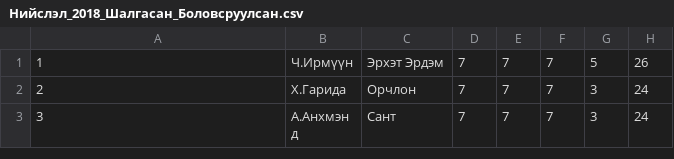
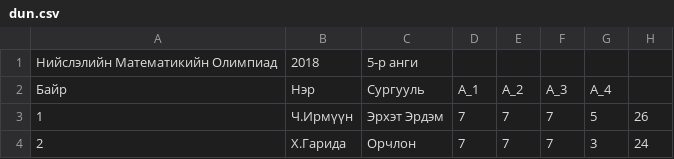
Before and after one commit to batmendbar/Myangat, a CSV file: dun.csv (was Нийслэл_2018_Шалгасан_Боловсруулсан.csv), drawn as a sheet; only a part is shown; the shorter side is filled out with more unchanged rows; the diff names each change by its address in the sheet, - before the commit and + after, or states it on an @@ line.

```diff
--- a/Нийслэл_2018_Шалгасан_Боловсруулсан.csv
+++ b/dun.csv
+row 1: Нийслэлийн Математикийн Олимпиад | 2018 | 5-р анги
+row 2: Байр | Нэр | Сургууль | А_1 | А_2 | А_3 | А_4
```
Also changed, not shown: 3 other files.
